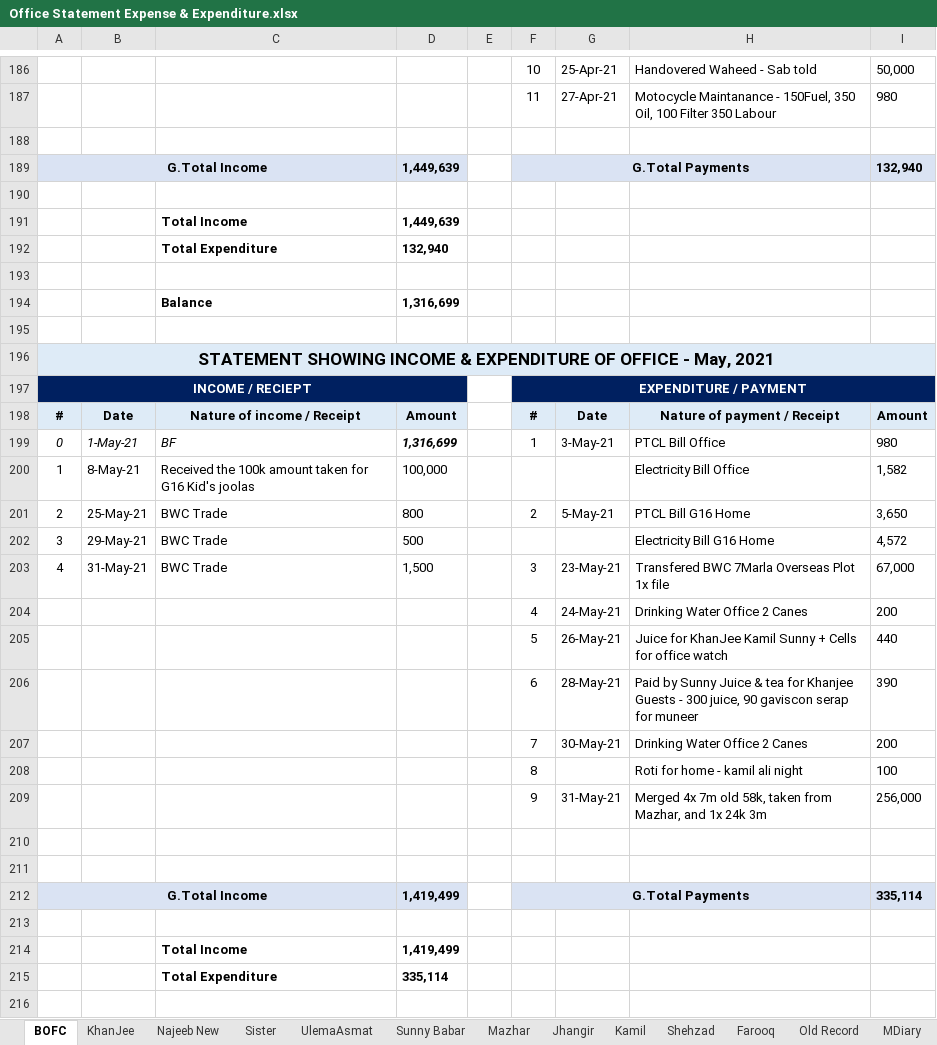
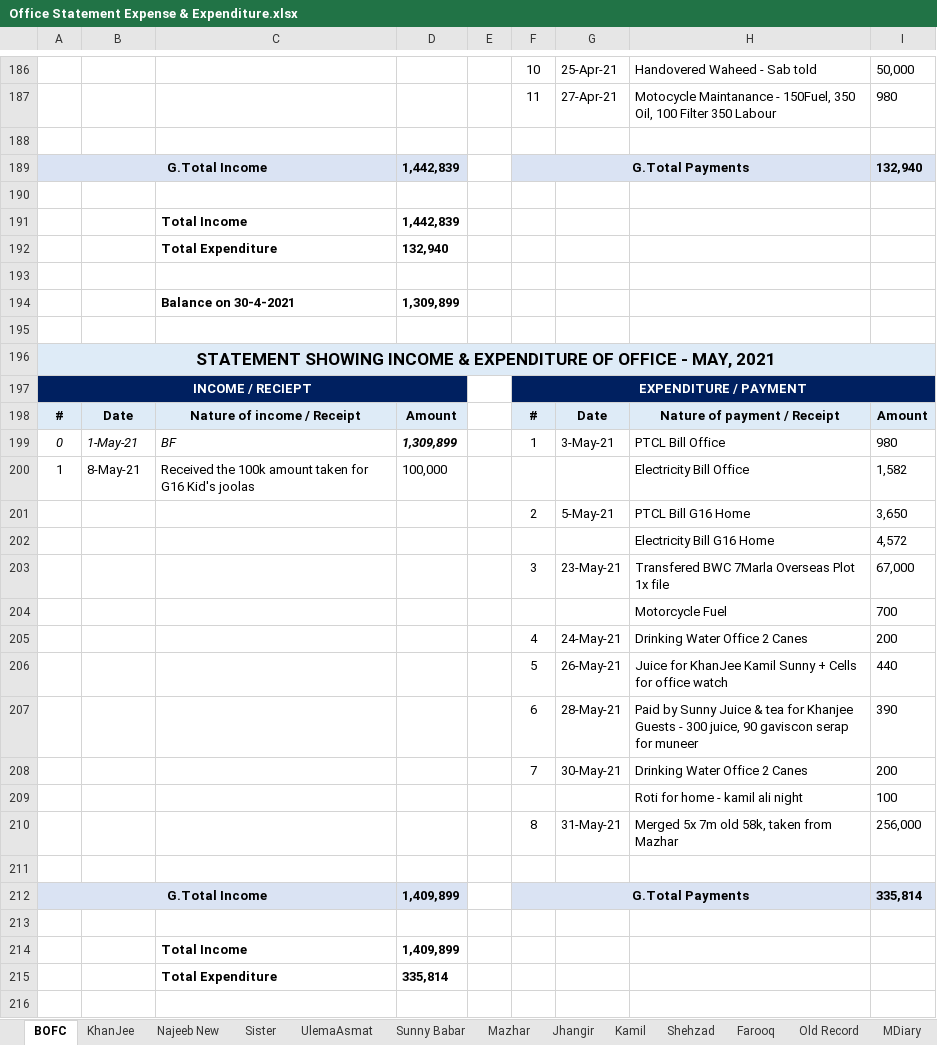
Before and after one commit to najeebassociates/Excel-For-Sell, an Excel workbook: Office Statement Expense & Expenditure.xlsx, sheet BOFC, drawn as a sheet; only a part is shown, gaps mark what is left out; the shorter side is filled out with more unchanged rows; values as stored, in another font and other column widths than the file's, no borders; removed rows and columns are numbered as before the commit, all else as after; the diff covers the shown part only; the diff names each change by its address in the sheet, - before the commit and + after, or states it on an @@ line.

```diff
--- a/Office Statement Expense & Expenditure.xlsx (sheet BOFC)
+++ b/Office Statement Expense & Expenditure.xlsx (sheet BOFC)
-D189: 1,449,639
+D189: 1,442,839
-D191: 1,449,639
+D191: 1,442,839
-row 194:  |  | Balance | 1,316,699
+row 194:  |  | Balance on 30-4-2021 | 1,309,899
-A196: …OFFICE - May, 2021
+A196: …OFFICE - MAY, 2021
-D199: 1,316,699
+D199: 1,309,899
-A201: 2
+A201: (empty)
-B201: 25-May-21
+B201: (empty)
-C201: BWC Trade
+C201: (empty)
-D201: 800
+D201: (empty)
-row 202: 3 | 29-May-21 | BWC Trade | 500 |  |  |  | Electricity Bill G16 Home | 4,572
-row 203: 4 | 31-May-21 | BWC Trade | 1,500 |  | 3 | 23-May-21 | Transfered BWC 7Marla Overseas Plot 1x file | 67,000
+row 202:  |  |  |  |  |  |  | Electricity Bill G16 Home | 4,572
+row 203:  |  |  |  |  | 3 | 23-May-21 | Transfered BWC 7Marla Overseas Plot 1x file | 67,000
+row 204:  |  |  |  |  |  |  | Motorcycle Fuel | 700
-F209: 8
+F209: (empty)
-F210: 9
+F210: 8
-H210: Merged 4x 7m old 58k, taken from Mazhar, and 1x 24k 3m
+H210: Merged 5x 7m old 58k, taken from Mazhar
+row 212: G.Total Income |  |  | 1,409,899 |  | G.Total Payments |  |  | 335,814
-row 212: G.Total Income |  |  | 1,419,499 |  | G.Total Payments |  |  | 335,114
+row 214:  |  | Total Income | 1,409,899
+row 215:  |  | Total Expenditure | 335,814
-row 214:  |  | Total Income | 1,419,499
-row 215:  |  | Total Expenditure | 335,114
```
Also changed, not shown: 13 added rows, 14 removed rows, 12 edited cells and cell formats elsewhere in this sheet, sheet GT Calc, sheet Sister, sheet Sheet2, sheet UlemaAsmat, sheet Sunny Babar, sheet Shehzad, 2 more sheets, formulas that keep their value.
